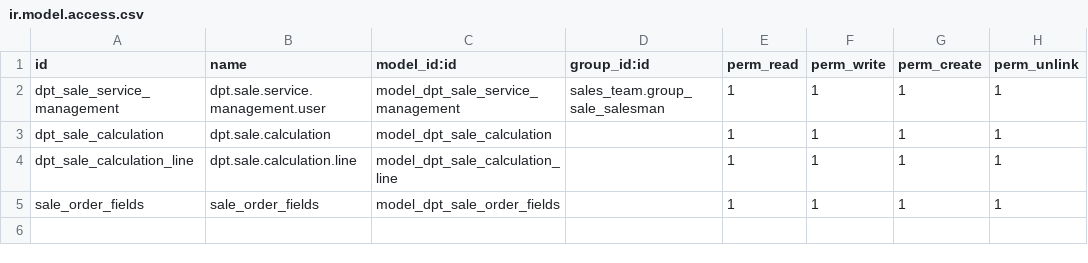
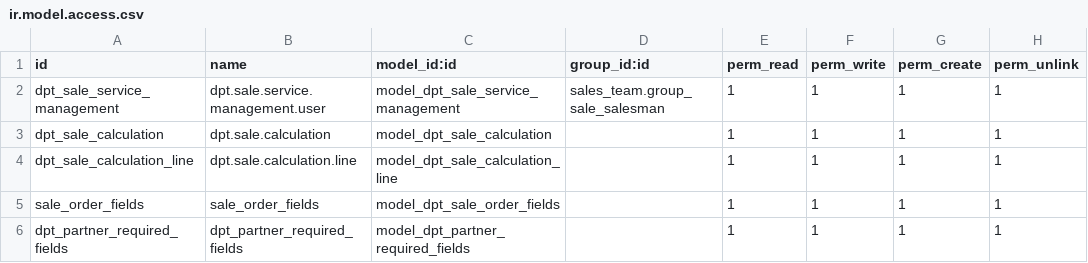
Before and after one commit to cuonglv176/Odoo-DPT, a CSV file: dpt_sale_management/security/ir.model.access.csv, drawn as a sheet; the diff names each change by its address in the sheet, - before the commit and + after, or states it on an @@ line.

Commit message:
update template fields

```diff
--- a/dpt_sale_management/security/ir.model.access.csv
+++ b/dpt_sale_management/security/ir.model.access.csv
+row 6: dpt_partner_required_fields | dpt_partner_required_fields | model_dpt_partner_required_fields |  | 1 | 1 | 1 | 1
```
Also changed, not shown: 8 other files.
